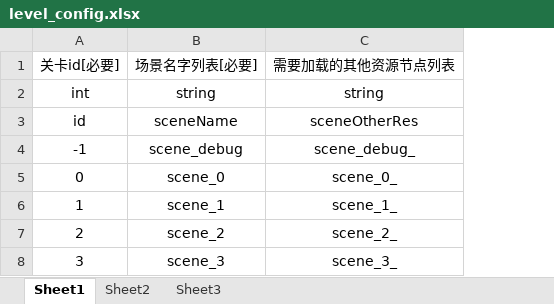
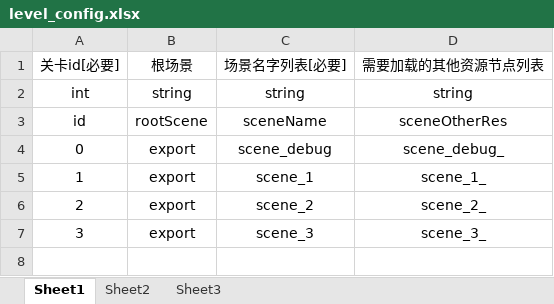
Before and after one commit to yayaluoya/LayaMiniGameFrame, an Excel workbook: Doc/excel/level_config.xlsx, sheet Sheet1, drawn as a sheet; values as stored, in another font and other column widths than the file's, no borders; removed rows and columns are numbered as before the commit, all else as after; the diff names each change by its address in the sheet, - before the commit and + after, or states it on an @@ line.

```diff
--- a/Doc/excel/level_config.xlsx (sheet Sheet1)
+++ b/Doc/excel/level_config.xlsx (sheet Sheet1)
+column B, rows 1-7: 根场景 | string | rootScene | export | export | export | export
-row 4: -1 | scene_debug | scene_debug_
-C4: scene_0
+C4: scene_debug
-D4: scene_0_
+D4: scene_debug_
```
Also changed, not shown: Doc/excel/other_level_config.xlsx, 23 other files.
